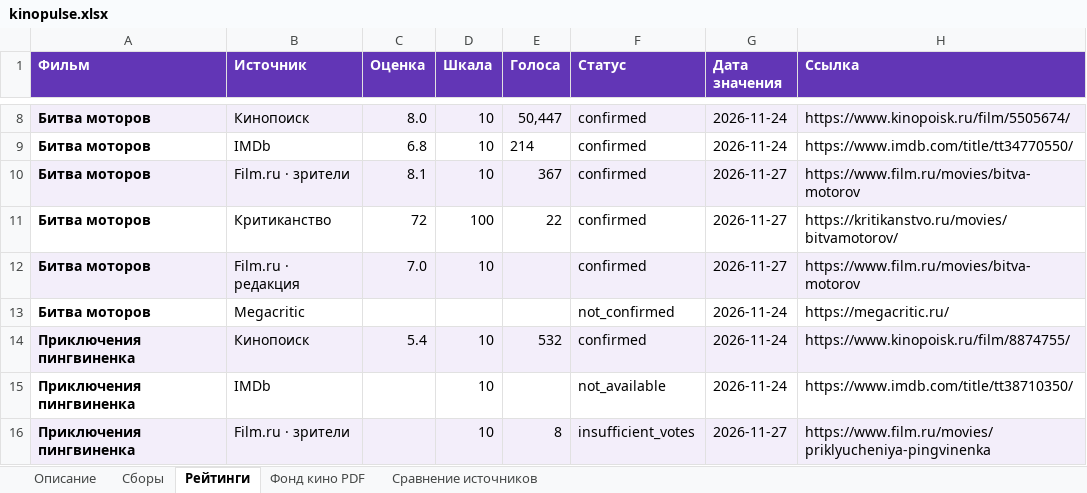
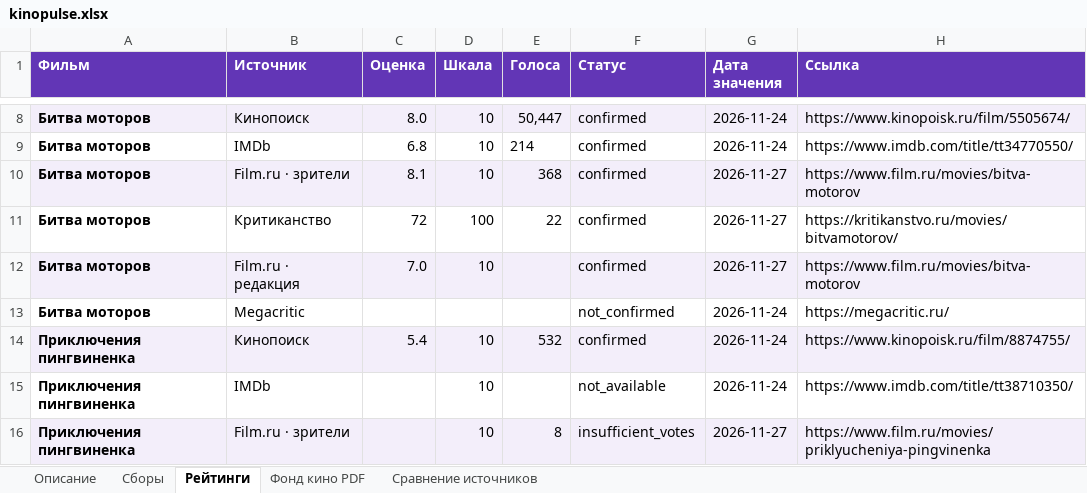
Before and after one commit to VidosIQ/KINO-prokat-radar, an Excel workbook: site/kinopulse.xlsx, sheet Рейтинги, drawn as a sheet; only a part is shown, gaps mark what is left out; values as stored, in another font and other column widths than the file's, no borders; the diff names each change by its address in the sheet, - before the commit and + after, or states it on an @@ line.

```diff
--- a/site/kinopulse.xlsx (sheet Рейтинги)
+++ b/site/kinopulse.xlsx (sheet Рейтинги)
-E10 (Голоса): 367
+E10 (Голоса): 368
```
Also changed, not shown: sheet Сравнение источников, sheet Сборы, 3 other files.
